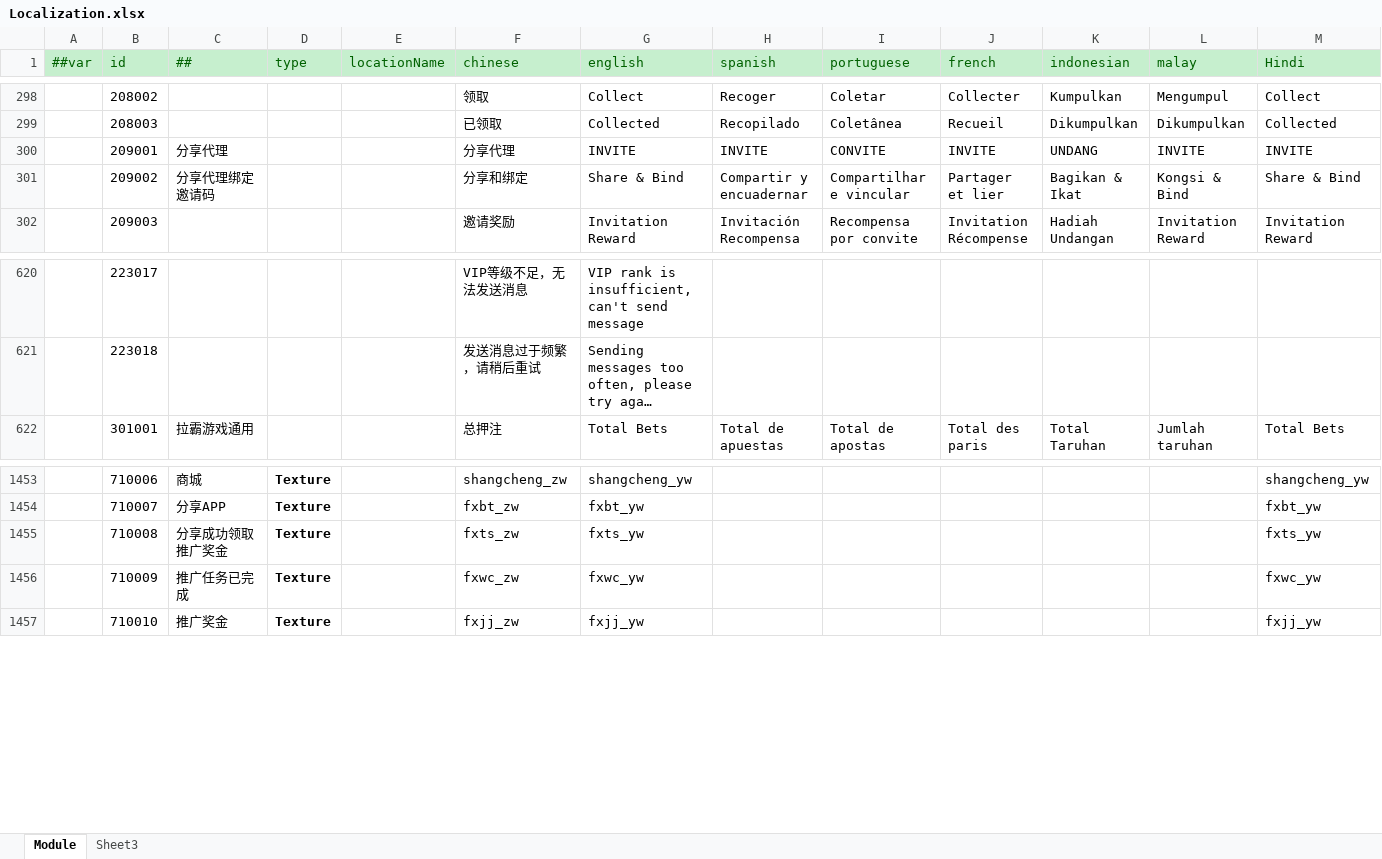
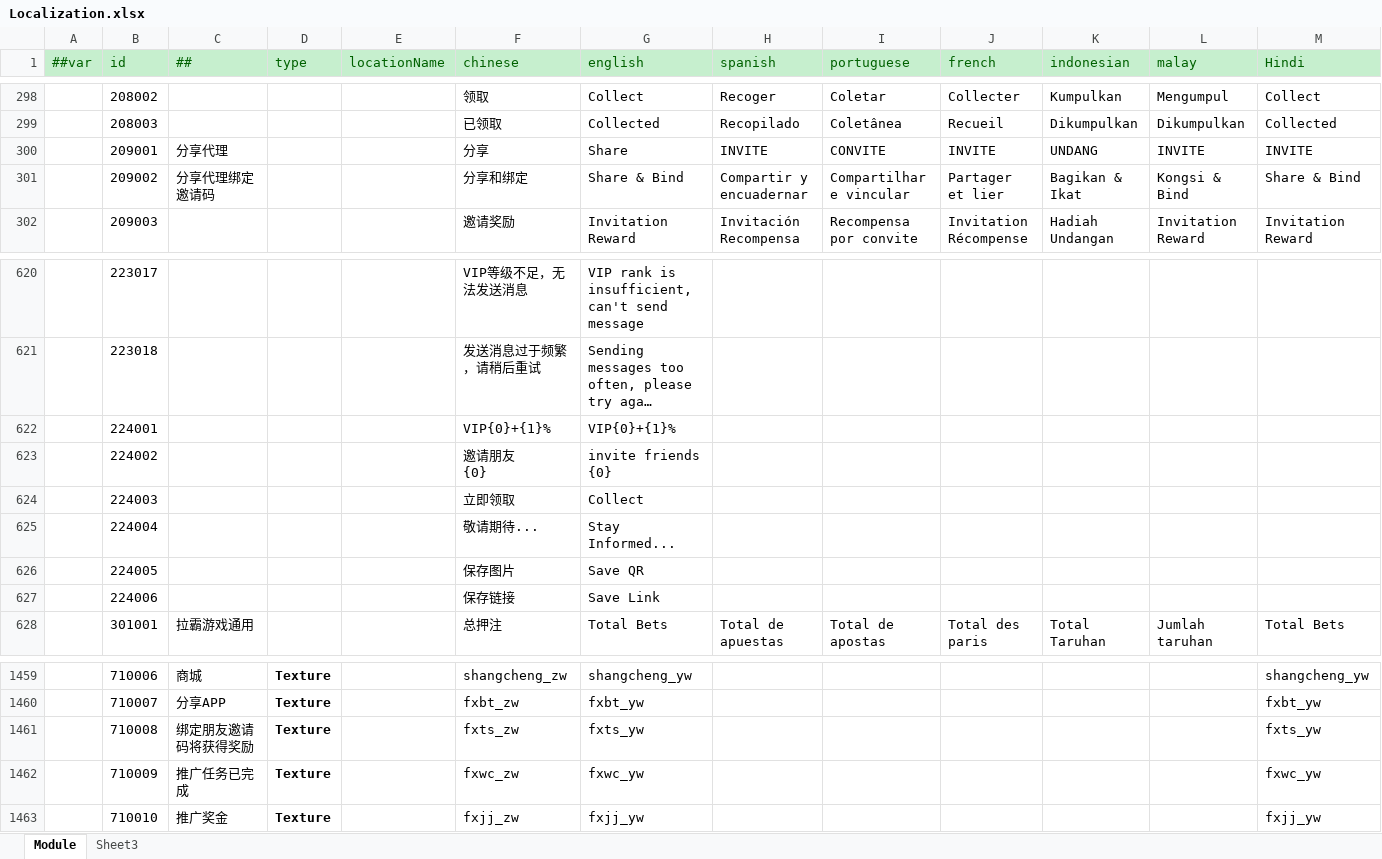
Before and after one commit to lyqilo/ClientConfig, an Excel workbook: LubanConfig/Datas/Localization.xlsx, sheet Module, drawn as a sheet; only a part is shown, gaps mark what is left out; long unchanged cells end in …; values as stored, in another font and other column widths than the file's, no borders; addresses are those after the commit; rows hold the shown columns only; ↵ is a line break in a cell; the diff names each change by its address in the sheet, - before the commit and + after, or states it on an @@ line.

```diff
--- a/LubanConfig/Datas/Localization.xlsx (sheet Module)
+++ b/LubanConfig/Datas/Localization.xlsx (sheet Module)
-F300 (chinese): 分享代理
+F300 (chinese): 分享
-G300 (english): INVITE
+G300 (english): Share
+row 622:  | 224001 |  |  |  | VIP{0}+{1}% | VIP{0}+{1}%
+row 623:  | 224002 |  |  |  | 邀请朋友 ↵ {0} | invite friends ↵ {0}
+row 624:  | 224003 |  |  |  | 立即领取 | Collect
+row 625:  | 224004 |  |  |  | 敬请期待... | Stay Informed...
+row 626:  | 224005 |  |  |  | 保存图片 | Save QR
+row 627:  | 224006 |  |  |  | 保存链接 | Save Link
-C1461 (##): 分享成功领取推广奖金
+C1461 (##): 绑定朋友邀请码将获得奖励
```
Also changed, not shown: 2 other files.
